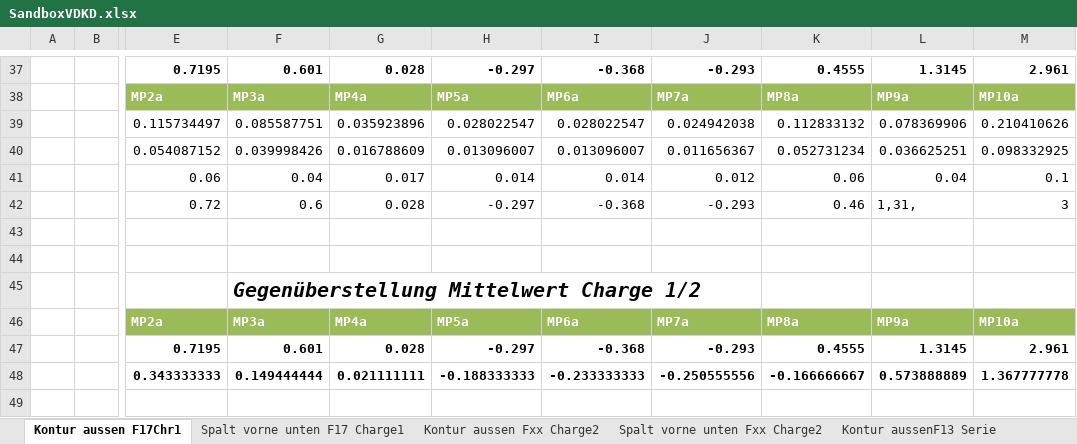
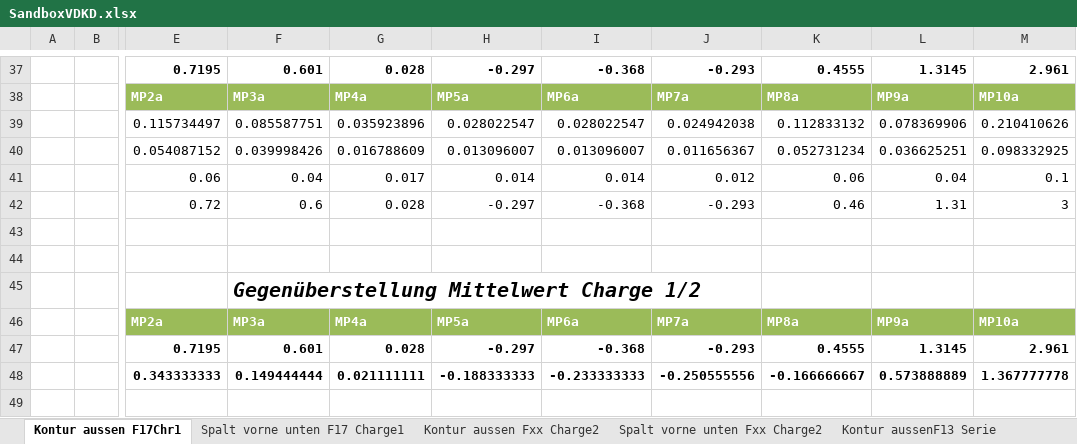
Before and after one commit to Benedikt2013/BacBase1, an Excel workbook: SandboxVDKD.xlsx, sheet Kontur aussen F17Chr1, drawn as a sheet; only a part is shown, gaps mark what is left out; values as stored, in another font and other column widths than the file's, no borders; charts and pictures and table styles not drawn; the diff names each change by its address in the sheet, - before the commit and + after, or states it on an @@ line.

```diff
--- a/SandboxVDKD.xlsx (sheet Kontur aussen F17Chr1)
+++ b/SandboxVDKD.xlsx (sheet Kontur aussen F17Chr1)
-L42: 1,31,
+L42: 1.31
```
Also changed, not shown: sheet RelativierungParameterAlt1serie, other sheet tabs, charts or pictures, SandboxVDKDFräs.xlsx, VDKDA3ELOX.xlsx, 19 other files.
